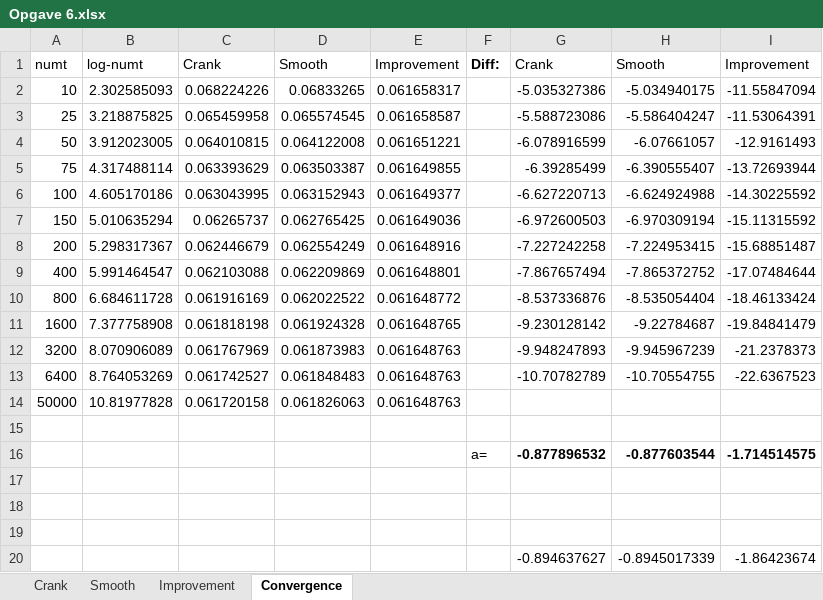
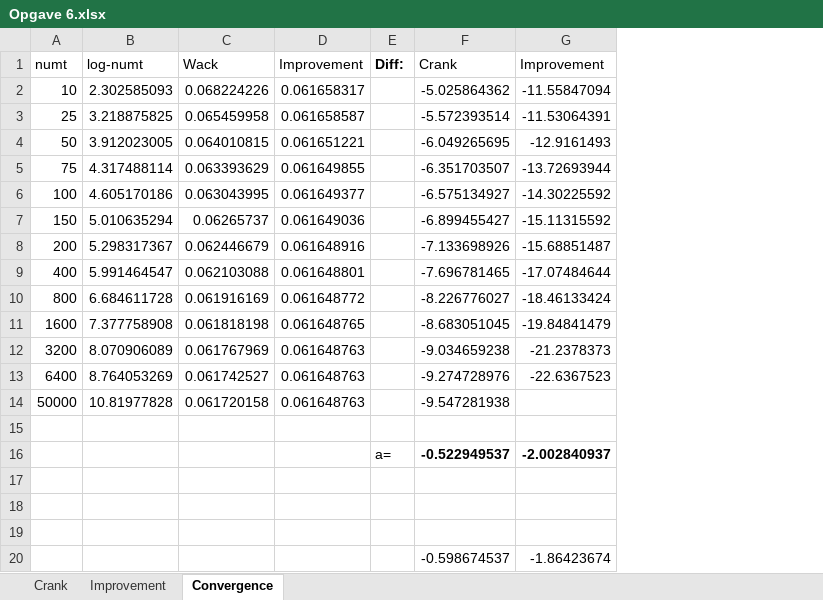
Before and after one commit to VNemirov/SaxoPUKCompFin, an Excel workbook: Opgave 6.xlsx, sheet Convergence, drawn as a sheet; values as stored, in another font and other column widths than the file's, no borders; removed rows and columns are numbered as before the commit, all else as after; the diff names each change by its address in the sheet, - before the commit and + after, or states it on an @@ line.

```diff
--- a/Opgave 6.xlsx (sheet Convergence)
+++ b/Opgave 6.xlsx (sheet Convergence)
-sheet tab: Smooth
-column D (Smooth), rows 2-14: 0.06833265 | 0.065574545 | 0.064122008 | 0.063503387 | 0.063152943 | 0.062765425 | 0.062554249 | 0.062209869 | 0.062022522 | 0.061924328 | 0.061873983 | 0.061848483 | 0.061826063
-column G (Crank), rows 2-20: -5.035327386 | -5.588723086 | -6.078916599 | -6.39285499 | -6.627220713 | -6.972600503 | -7.227242258 | -7.867657494 | -8.537336876 | -9.230128142 | -9.948247893 | -10.70782789 |  |  | -0.877896532 |  |  |  | -0.894637627
-column H (Smooth), rows 2-20: -5.034940175 | -5.586404247 | -6.07661057 | -6.390555407 | -6.624924988 | -6.970309194 | -7.224953415 | -7.865372752 | -8.535054404 | -9.22784687 | -9.945967239 | -10.70554755 |  |  | -0.877603544 |  |  |  | -0.8945017339
+column F (Crank), rows 2-20: -5.025864362 | -5.572393514 | -6.049265695 | -6.351703507 | -6.575134927 | -6.899455427 | -7.133698926 | -7.696781465 | -8.226776027 | -8.683051045 | -9.034659238 | -9.274728976 | -9.547281938 |  | -0.522949537 |  |  |  | -0.598674537
-C1: Crank
+C1: Wack
-G16 (Improvement): -1.714514575
+G16 (Improvement): -2.002840937
```
Also changed, not shown: formulas that keep their value, Opgave 1.xlsx, Opgave 3.xlsx, 10 other files.
